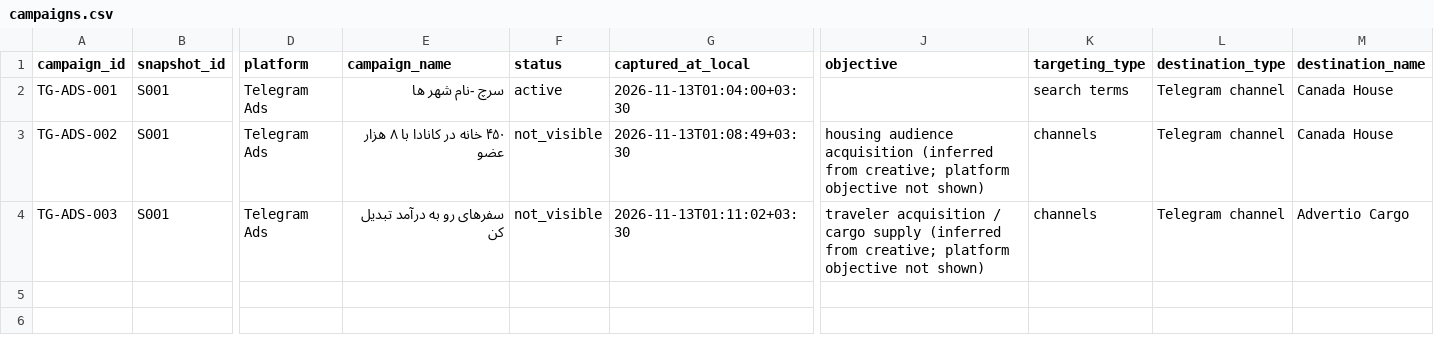
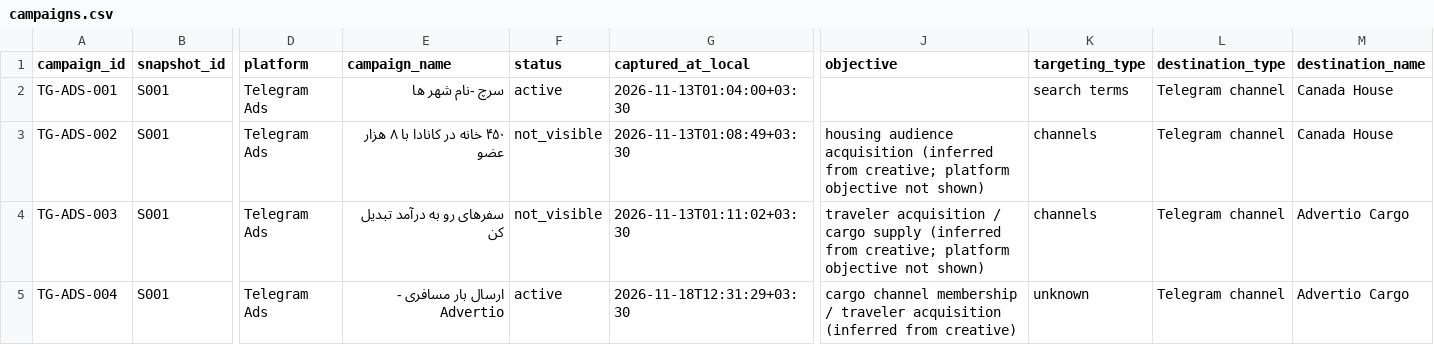
Before and after one commit to abolfazl2600/Advertio, a CSV file: 06-marketing-growth/telegram-ads/campaigns.csv, drawn as a sheet; only a part is shown, gaps mark what is left out; rows hold the shown columns only; the diff names each change by its address in the sheet, - before the commit and + after, or states it on an @@ line.

Commit message:
docs(marketing): record Nov 18 Advertio Cargo Telegram Ads snapshot

```diff
--- a/06-marketing-growth/telegram-ads/campaigns.csv
+++ b/06-marketing-growth/telegram-ads/campaigns.csv
+row 5: TG-ADS-004 | S001 | Telegram Ads | ارسال بار مسافری - Advertio | active | 2026-11-18T12:31:29+03:30 | cargo channel membership / traveler acquisition (inferred from creative) | unknown | Telegram channel | Advertio Cargo
```
